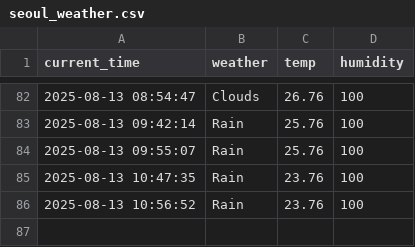
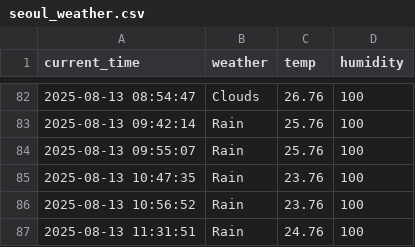
Before and after one commit to moonzseong/weather, a CSV file: seoul_weather.csv, drawn as a sheet; only a part is shown, gaps mark what is left out.

```diff
--- a/seoul_weather.csv
+++ b/seoul_weather.csv
@@ -86 +86,2 @@ current_time,weather,temp,humidity
 2025-08-13 10:56:52,Rain,23.76,100
+2025-08-13 11:31:51,Rain,24.76,100
```
